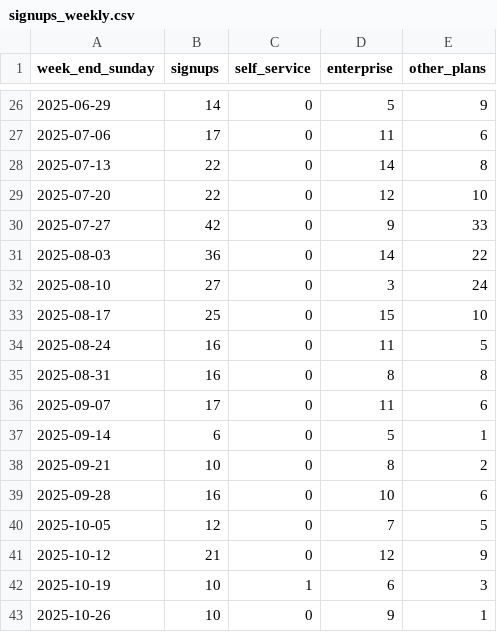
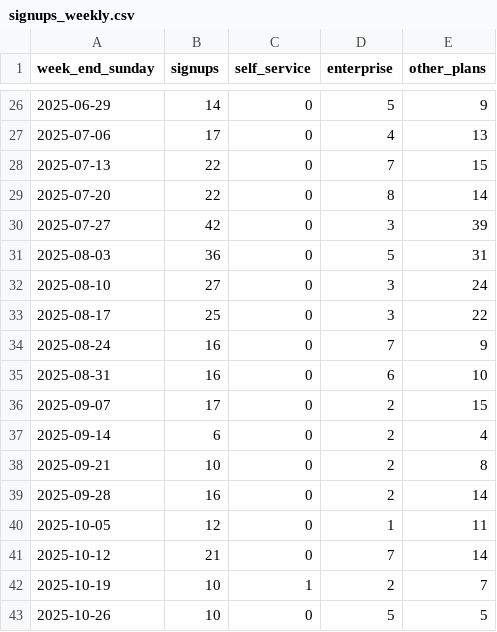
Before and after one commit to stefanojelou/health-dashboard, a CSV file: data/signups_weekly.csv, drawn as a sheet; only a part is shown, gaps mark what is left out; the diff covers the shown part only.

```diff
--- a/data/signups_weekly.csv
+++ b/data/signups_weekly.csv
@@ -26,18 +26,18 @@ week_end_sunday,signups,self_service,enterprise,other_plans
 2025-06-29,14,0,5,9
-2025-07-06,17,0,11,6
-2025-07-13,22,0,14,8
-2025-07-20,22,0,12,10
-2025-07-27,42,0,9,33
-2025-08-03,36,0,14,22
+2025-07-06,17,0,4,13
+2025-07-13,22,0,7,15
+2025-07-20,22,0,8,14
+2025-07-27,42,0,3,39
+2025-08-03,36,0,5,31
 2025-08-10,27,0,3,24
-2025-08-17,25,0,15,10
-2025-08-24,16,0,11,5
-2025-08-31,16,0,8,8
-2025-09-07,17,0,11,6
-2025-09-14,6,0,5,1
-2025-09-21,10,0,8,2
-2025-09-28,16,0,10,6
-2025-10-05,12,0,7,5
-2025-10-12,21,0,12,9
-2025-10-19,10,1,6,3
-2025-10-26,10,0,9,1
+2025-08-17,25,0,3,22
+2025-08-24,16,0,7,9
+2025-08-31,16,0,6,10
+2025-09-07,17,0,2,15
+2025-09-14,6,0,2,4
+2025-09-21,10,0,2,8
+2025-09-28,16,0,2,14
+2025-10-05,12,0,1,11
+2025-10-12,21,0,7,14
+2025-10-19,10,1,2,7
+2025-10-26,10,0,5,5
```
Also changed, not shown: 68 edited cells elsewhere in this file, data/kyc_hil_government_weekly.csv, data/kyc_steps_weekly.csv, 4 other files.
